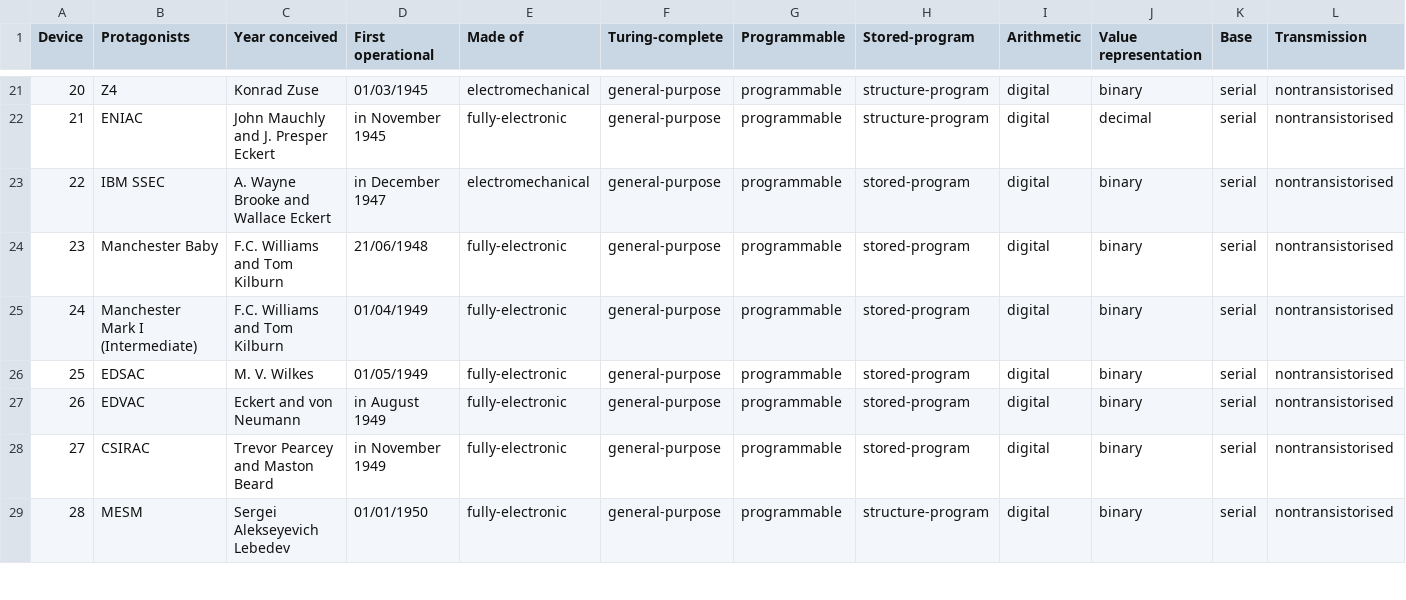
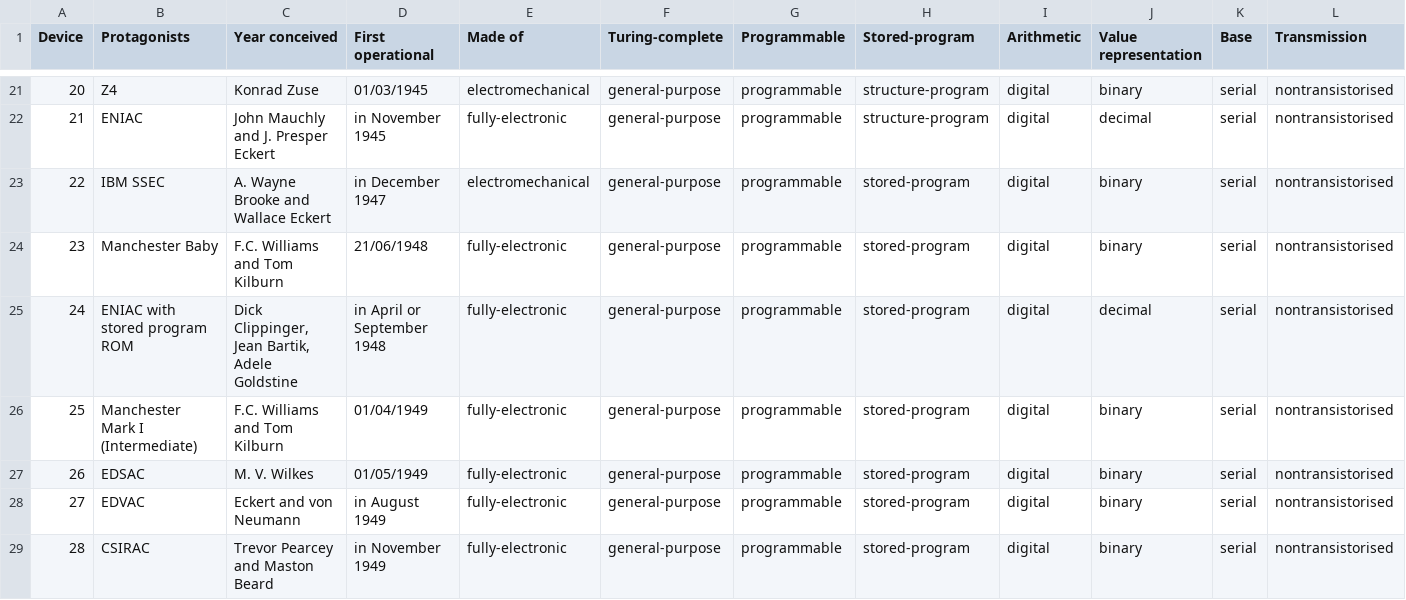
Before and after one commit to g-leech/argmin-gravitas, a CSV file: scripts/comput/data.csv, drawn as a sheet; only a part is shown, gaps mark what is left out; the shorter side is filled out with more unchanged rows; addresses are those after the commit; rows hold the shown columns only; the diff names each change by its address in the sheet, - before the commit and + after, or states it on an @@ line.

```diff
--- a/scripts/comput/data.csv
+++ b/scripts/comput/data.csv
+row 25: 24 | ENIAC with stored program ROM | Dick Clippinger, Jean Bartik, Adele Goldstine | in April or September 1948 | fully-electronic | general-purpose | programmable | stored-program | digital | decimal | serial | nontransistorised
@@ column A (Device) renumbered from row 26 down @@
```
Also changed, not shown: files/computers.csv, 13 other files.
